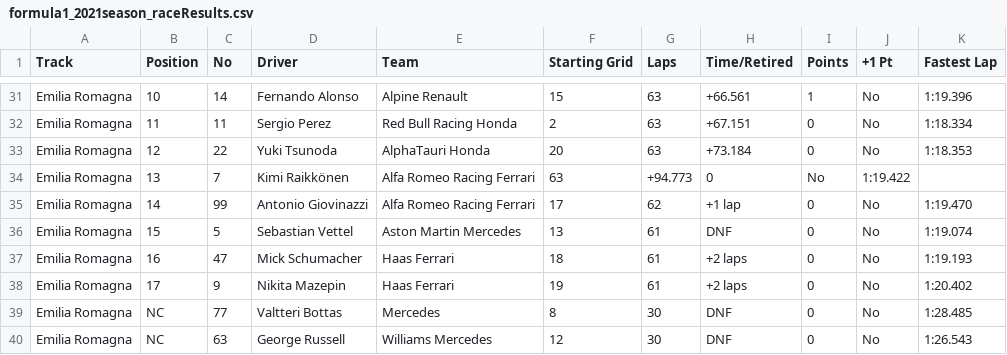
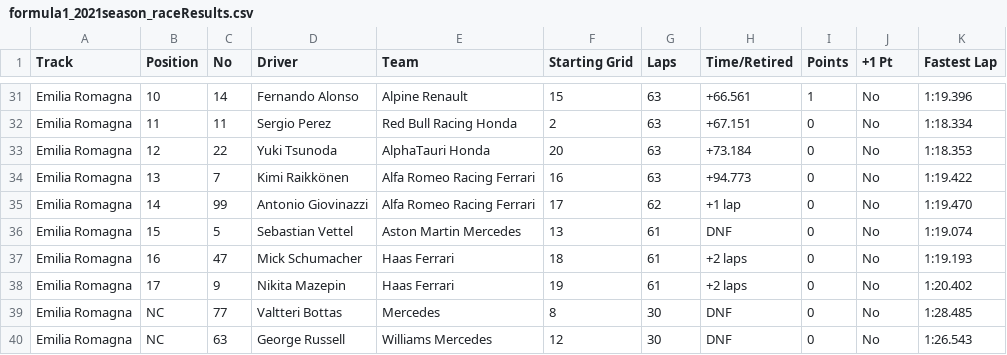
Before and after one commit to toUpperCase78/formula1-datasets, a CSV file: formula1_2021season_raceResults.csv, drawn as a sheet; only a part is shown, gaps mark what is left out.

Commit message:
F1 2021 Season Race Results (2/23 Races)

```diff
--- a/formula1_2021season_raceResults.csv
+++ b/formula1_2021season_raceResults.csv
@@ -33,3 +33,3 @@ Emilia Romagna,11,11,Sergio Perez,Red Bull Racing Honda,2,63,+67.151,0,No,1:18.3
 Emilia Romagna,12,22,Yuki Tsunoda,AlphaTauri Honda,20,63,+73.184,0,No,1:18.353
-Emilia Romagna,13,7,Kimi Raikkönen,Alfa Romeo Racing Ferrari,63,+94.773,0,No,1:19.422
+Emilia Romagna,13,7,Kimi Raikkönen,Alfa Romeo Racing Ferrari,16,63,+94.773,0,No,1:19.422
 Emilia Romagna,14,99,Antonio Giovinazzi,Alfa Romeo Racing Ferrari,17,62,+1 lap,0,No,1:19.470
```
